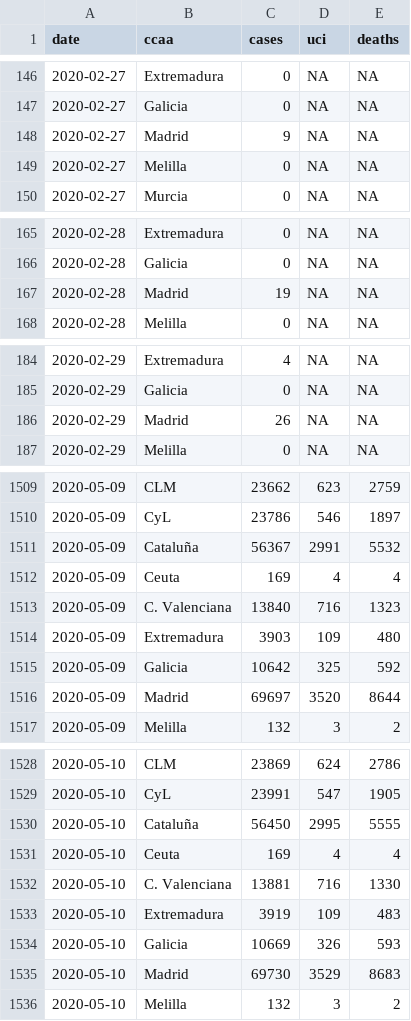
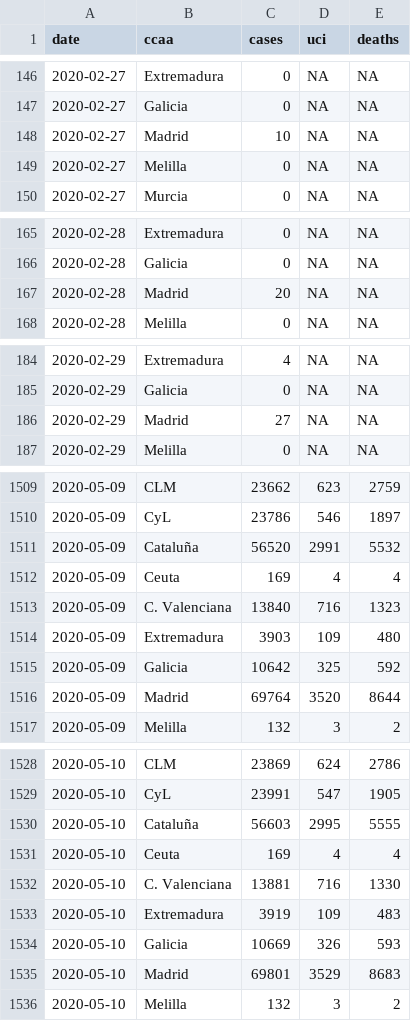
Before and after one commit to databrew/covid19, a CSV file: data-raw/isciii/raw.csv, drawn as a sheet; only a part is shown, gaps mark what is left out; the diff covers the shown part only.

```diff
--- a/data-raw/isciii/raw.csv
+++ b/data-raw/isciii/raw.csv
@@ -147,3 +147,3 @@ date,ccaa,cases,uci,deaths
 2020-02-27,Galicia,0,NA,NA
-2020-02-27,Madrid,9,NA,NA
+2020-02-27,Madrid,10,NA,NA
 2020-02-27,Melilla,0,NA,NA
@@ -166,3 +166,3 @@ date,ccaa,cases,uci,deaths
 2020-02-28,Galicia,0,NA,NA
-2020-02-28,Madrid,19,NA,NA
+2020-02-28,Madrid,20,NA,NA
 2020-02-28,Melilla,0,NA,NA
@@ -185,3 +185,3 @@ date,ccaa,cases,uci,deaths
 2020-02-29,Galicia,0,NA,NA
-2020-02-29,Madrid,26,NA,NA
+2020-02-29,Madrid,27,NA,NA
 2020-02-29,Melilla,0,NA,NA
@@ -1510,3 +1510,3 @@ date,ccaa,cases,uci,deaths
 2020-05-09,CyL,23786,546,1897
-2020-05-09,Cataluña,56367,2991,5532
+2020-05-09,Cataluña,56520,2991,5532
 2020-05-09,Ceuta,169,4,4
@@ -1515,3 +1515,3 @@ date,ccaa,cases,uci,deaths
 2020-05-09,Galicia,10642,325,592
-2020-05-09,Madrid,69697,3520,8644
+2020-05-09,Madrid,69764,3520,8644
 2020-05-09,Melilla,132,3,2
@@ -1529,3 +1529,3 @@ date,ccaa,cases,uci,deaths
 2020-05-10,CyL,23991,547,1905
-2020-05-10,Cataluña,56450,2995,5555
+2020-05-10,Cataluña,56603,2995,5555
 2020-05-10,Ceuta,169,4,4
@@ -1534,3 +1534,3 @@ date,ccaa,cases,uci,deaths
 2020-05-10,Galicia,10669,326,593
-2020-05-10,Madrid,69730,3529,8683
+2020-05-10,Madrid,69801,3529,8683
 2020-05-10,Melilla,132,3,2
```
Also changed, not shown: 19 added rows and 88 edited cells elsewhere in this file, data-raw/isglobal/ccaa_day.csv, data-raw/isglobal/isglobal.csv, 11 other files.
